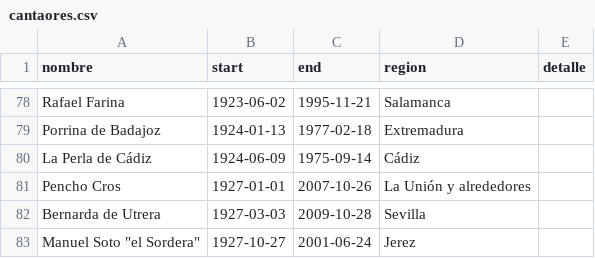
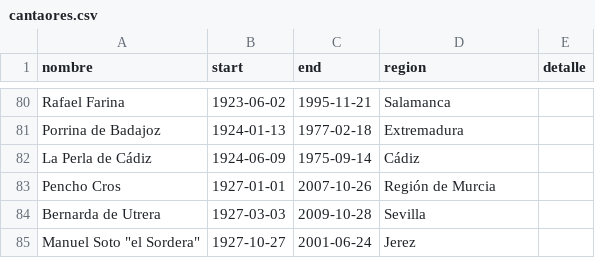
Before and after one commit to JFMartinez00/flamencoTL, a CSV file: cantaores.csv, drawn as a sheet; only a part is shown, gaps mark what is left out; the diff covers the shown part only.

```diff
--- a/cantaores.csv
+++ b/cantaores.csv
@@ -80,3 +82,3 @@ Porrina de Badajoz,1924-01-13,1977-02-18,Extremadura,
 La Perla de Cádiz,1924-06-09,1975-09-14,Cádiz,
-Pencho Cros,1927-01-01,2007-10-26,La Unión y alrededores,
+Pencho Cros,1927-01-01,2007-10-26,Región de Murcia,
 Bernarda de Utrera,1927-03-03,2009-10-28,Sevilla,
```
Also changed, not shown: 4 added rows and 4 edited cells elsewhere in this file, hechos.csv, 2 other files.
